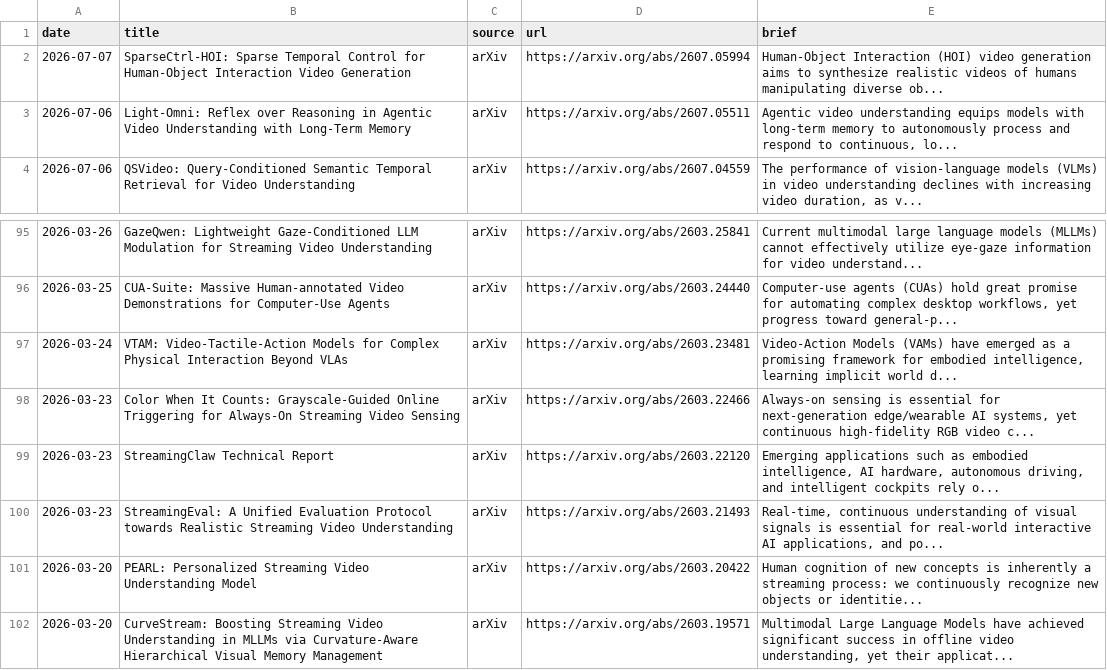
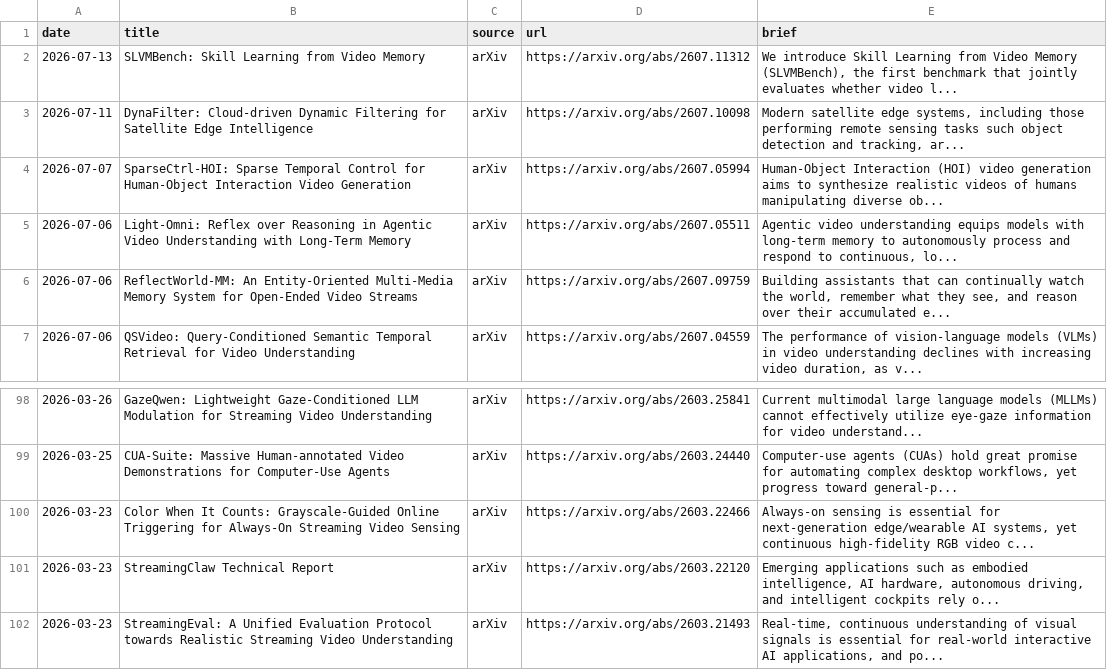
Before and after one commit to hjh123445/streaming-video-understanding-papers-2026, a CSV file: data/papers_2026_streaming_video_understanding.auto.csv, drawn as a sheet; only a part is shown, gaps mark what is left out; the shorter side is filled out with more unchanged rows.

```diff
--- a/data/papers_2026_streaming_video_understanding.auto.csv
+++ b/data/papers_2026_streaming_video_understanding.auto.csv
@@ -1,4 +1,7 @@
 date,title,source,url,brief
+2026-07-13,SLVMBench: Skill Learning from Video Memory,arXiv,https://arxiv.org/abs/2607.11312,"We introduce Skill Learning from Video Memory (SLVMBench), the first benchmark that jointly evaluates whether video l..."
+2026-07-11,DynaFilter: Cloud-driven Dynamic Filtering for Satellite Edge Intelligence,arXiv,https://arxiv.org/abs/2607.10098,"Modern satellite edge systems, including those performing remote sensing tasks such object detection and tracking, ar..."
 2026-07-07,SparseCtrl-HOI: Sparse Temporal Control for Human-Object Interaction Video Generation,arXiv,https://arxiv.org/abs/2607.05994,Human-Object Interaction (HOI) video generation aims to synthesize realistic videos of humans manipulating diverse ob...
 2026-07-06,Light-Omni: Reflex over Reasoning in Agentic Video Understanding with Long-Term Memory,arXiv,https://arxiv.org/abs/2607.05511,"Agentic video understanding equips models with long-term memory to autonomously process and respond to continuous, lo..."
+2026-07-06,ReflectWorld-MM: An Entity-Oriented Multi-Media Memory System for Open-Ended Video Streams,arXiv,https://arxiv.org/abs/2607.09759,"Building assistants that can continually watch the world, remember what they see, and reason over their accumulated e..."
 2026-07-06,QSVideo: Query-Conditioned Semantic Temporal Retrieval for Video Understanding,arXiv,https://arxiv.org/abs/2607.04559,"The performance of vision-language models (VLMs) in video understanding declines with increasing video duration, as v..."
@@ -96,3 +99,2 @@ date,title,source,url,brief
 2026-03-25,CUA-Suite: Massive Human-annotated Video Demonstrations for Computer-Use Agents,arXiv,https://arxiv.org/abs/2603.24440,"Computer-use agents (CUAs) hold great promise for automating complex desktop workflows, yet progress toward general-p..."
-2026-03-24,VTAM: Video-Tactile-Action Models for Complex Physical Interaction Beyond VLAs,arXiv,https://arxiv.org/abs/2603.23481,"Video-Action Models (VAMs) have emerged as a promising framework for embodied intelligence, learning implicit world d..."
 2026-03-23,Color When It Counts: Grayscale-Guided Online Triggering for Always-On Streaming Video Sensing,arXiv,https://arxiv.org/abs/2603.22466,"Always-on sensing is essential for next-generation edge/wearable AI systems, yet continuous high-fidelity RGB video c..."
```
Also changed, not shown: data/papers_2026_streaming_video_understanding.csv, 2 other files.
